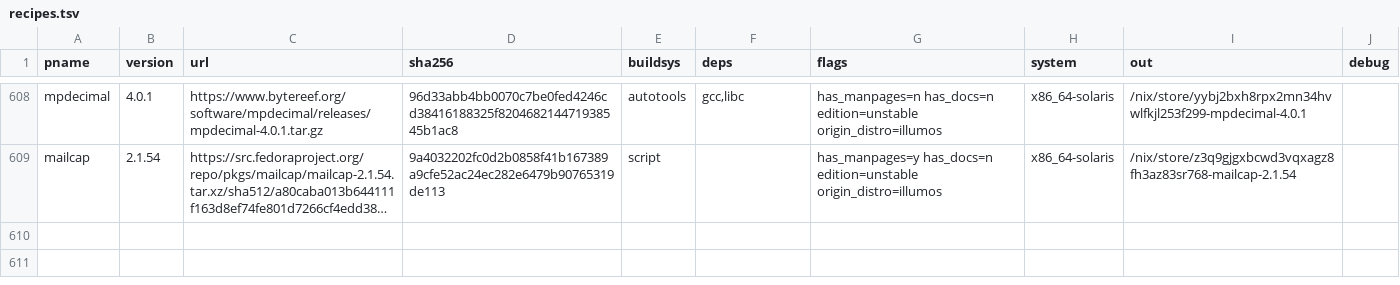
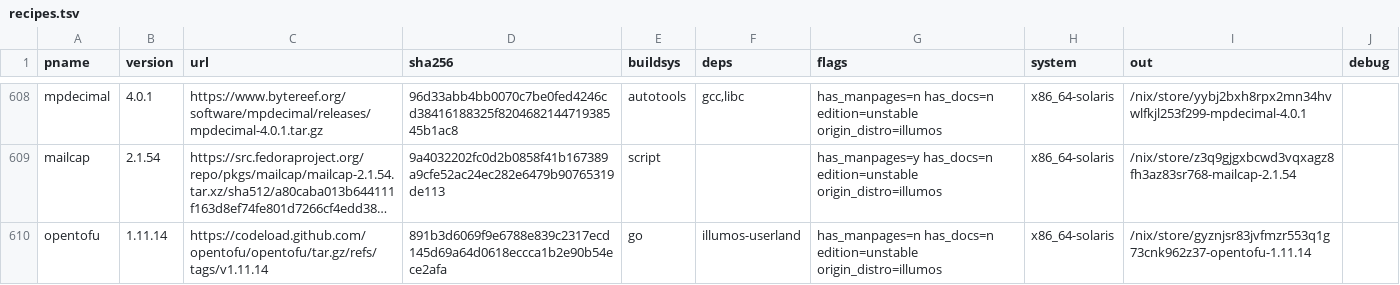
Before and after one commit to atiq-cs/solnix, a TSV file: docs/registry/recipes.tsv, drawn as a sheet; only a part is shown, gaps mark what is left out; long unchanged cells end in …; the diff names each change by its address in the sheet, - before the commit and + after, or states it on an @@ line.

Commit message:
packages: opentofu 1.11.14 instead of terraform, with its recipe row
The maintainer's nix-config lists terraform. terraform is BUSL-1.1 (nixpkgs marks it unfree), so it can't go in the
public cache. He asked for the open-source alternative: OpenTofu (MPL-2.0, the Linux Foundation fork; nixpkgs opentofu).
- Built as goPkg, like terraform-ls: the pinned release tarball, its vendor FOD, nixpkgs' version ldflag, and an in-build
  `tofu version` check.
- The one illumos fix: Go reports GOOS=illumos, but provider registries publish only solaris_<arch> builds, so
  `tofu init` failed with "no package available for your current platform, illumos_amd64". go-fixups/
  tofu-platform-illumos.go makes tofu resolve, cache and lock providers as solaris_<arch>. Go's solaris binaries run on
  illumos.
Measured (tofu1):
- built on chef in 109 s, then rebuilt from scratch on dixi with the same NarHash, and nix build --rebuild matched again;
- publish-gate PASS, and a copy with a host RUNPATH fails it;
- on dixi, tofu init, apply and destroy against hashicorp/random all succeed; the unfixed build fails its own check;
- the only runtime reference is the served world 08cx1a0n; terraform-ls, fzf, go and jq are unchanged.
Banked at /scratch/solnix-bank/tofu1-20261031. The recipe row is appended for infra to serve.

```diff
--- a/docs/registry/recipes.tsv
+++ b/docs/registry/recipes.tsv
+row 610: opentofu | 1.11.14 | https://codeload.github.com/opentofu/opentofu/tar.gz/refs/tags/v1.11.14 | 891b3d6069f9e6788e839c2317ecd145d69a64d0618eccca1b2e90b54ece2afa | go | illumos-userland | has_manpages=n has_docs=n edition=unstable origin_distro=illumos | x86_64-solaris | /nix/store/gyznjsr83jvfmzr553q1g73cnk962z37-opentofu-1.11.14
```
Also changed, not shown: 2 other files.
